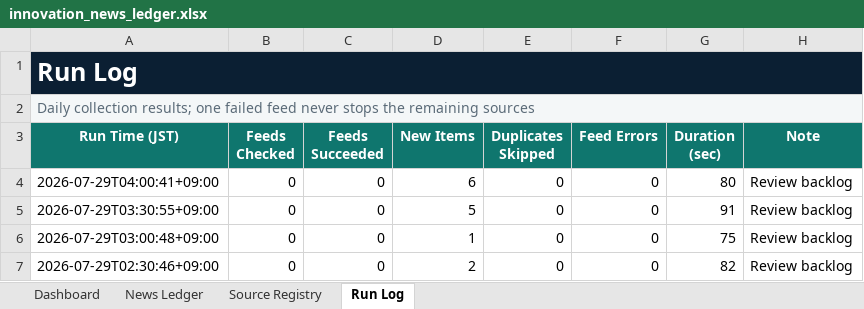
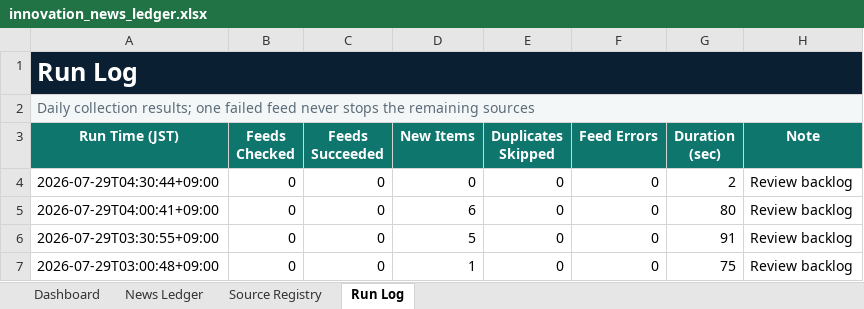
Before and after one commit to yagiharuka/innovation-news, an Excel workbook: docs/innovation_news_ledger.xlsx, sheet Run Log, drawn as a sheet; only a part is shown; the shorter side is filled out with more unchanged rows; values as stored, in another font and other column widths than the file's, no borders; table styles not drawn; the diff names each change by its address in the sheet, - before the commit and + after, or states it on an @@ line.

```diff
--- a/docs/innovation_news_ledger.xlsx (sheet Run Log)
+++ b/docs/innovation_news_ledger.xlsx (sheet Run Log)
+row 4: 2026-07-29T04:30:44+09:00 | 0 | 0 | 0 | 0 | 0 | 2 | Review backlog
```
Also changed, not shown: sheet Dashboard, 4 other files.
